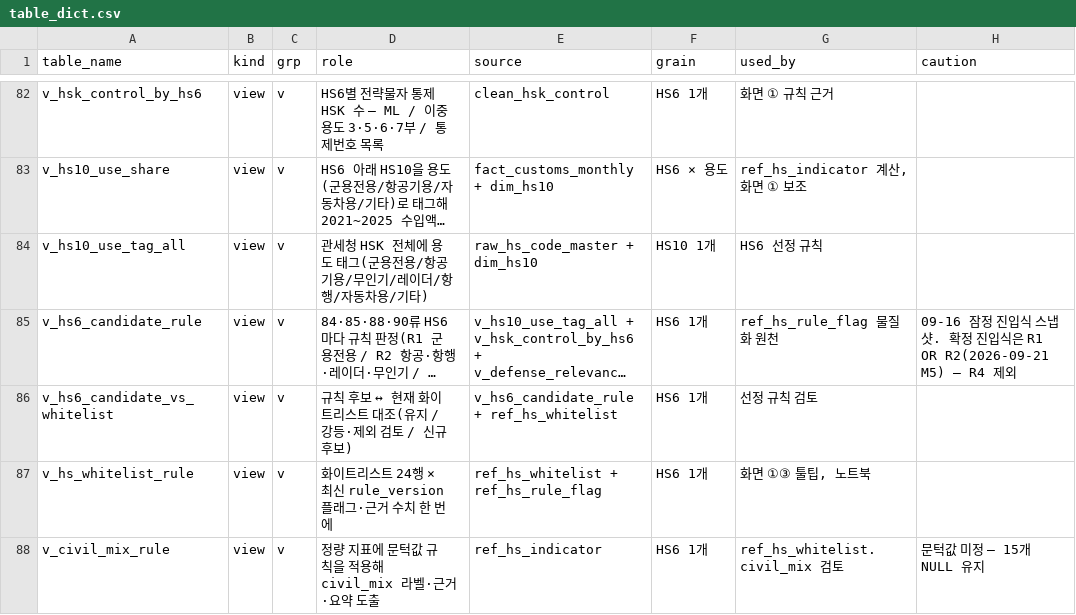
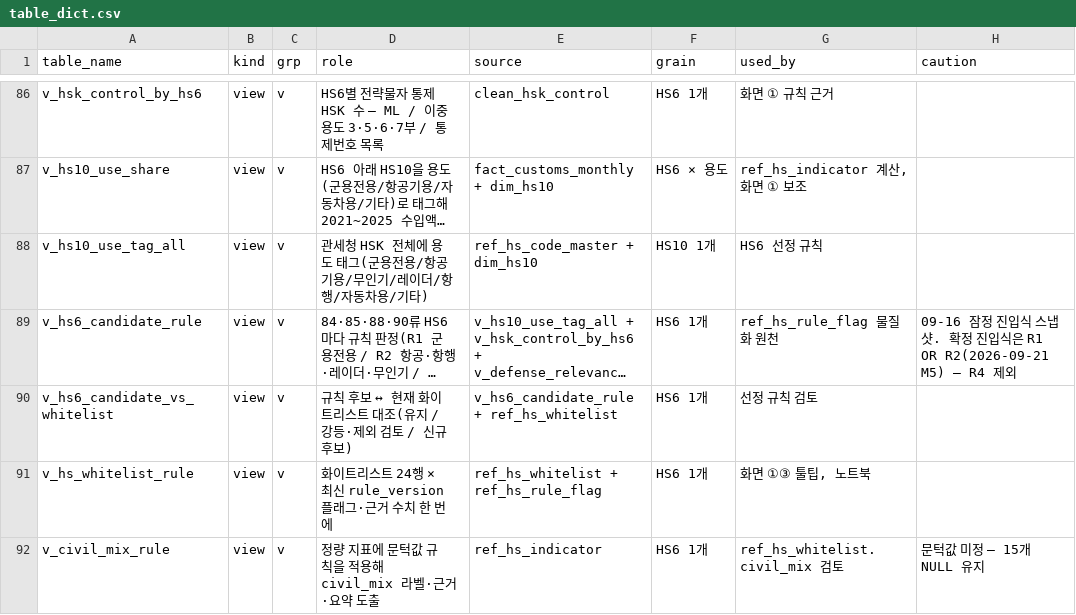
Before and after one commit to tchoco313/defense_dashboard, a CSV file: db/table_dict.csv, drawn as a sheet; only a part is shown, gaps mark what is left out; long unchanged cells end in …; addresses are those after the commit; the diff covers the shown part only; the diff names each change by its address in the sheet, - before the commit and + after, or states it on an @@ line.

```diff
--- a/db/table_dict.csv
+++ b/db/table_dict.csv
-E88 (source): raw_hs_code_master + dim_hs10
+E88 (source): ref_hs_code_master + dim_hs10
```
Also changed, not shown: 4 added rows and 41 edited cells elsewhere in this file, db/column_dict.csv, 46 other files.
